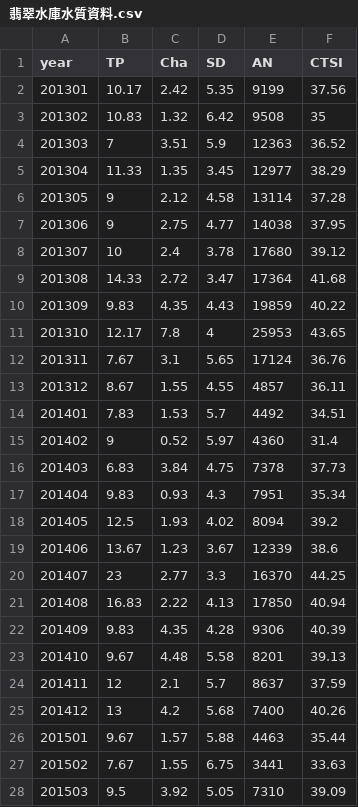
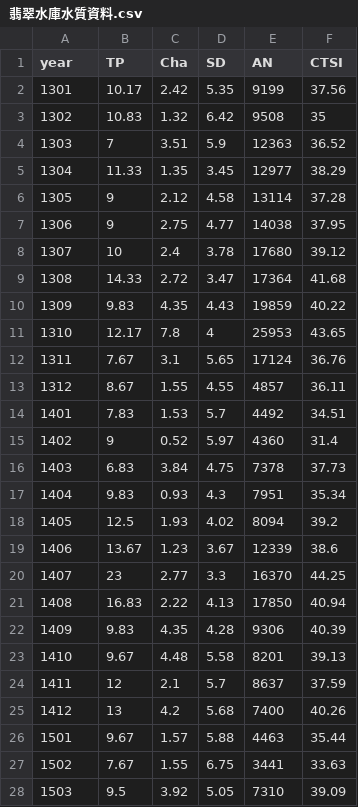
Before and after one commit to kartdsam/d3.js, a CSV file: 翡翠水庫水質資料.csv, drawn as a sheet; only a part is shown; the diff covers the shown part only.

Commit message:
d3

```diff
--- a/翡翠水庫水質資料.csv
+++ b/翡翠水庫水質資料.csv
@@ -2,27 +2,27 @@ year,TP,Cha,SD,AN ,CTSI,
-201301,10.17,2.42,5.35,9199,37.56,
-201302,10.83,1.32,6.42,9508,35,
-201303,7,3.51,5.9,12363,36.52,
-201304,11.33,1.35,3.45,12977,38.29,
-201305,9,2.12,4.58,13114,37.28,
-201306,9,2.75,4.77,14038,37.95,
-201307,10,2.4,3.78,17680,39.12,
-201308,14.33,2.72,3.47,17364,41.68,
-201309,9.83,4.35,4.43,19859,40.22,
-201310,12.17,7.8,4,25953,43.65,
-201311,7.67,3.1,5.65,17124,36.76,
-201312,8.67,1.55,4.55,4857,36.11,
-201401,7.83,1.53,5.7,4492,34.51,
-201402,9,0.52,5.97,4360,31.4,
-201403,6.83,3.84,4.75,7378,37.73,
-201404,9.83,0.93,4.3,7951,35.34,
-201405,12.5,1.93,4.02,8094,39.2,
-201406,13.67,1.23,3.67,12339,38.6,
-201407,23,2.77,3.3,16370,44.25,
-201408,16.83,2.22,4.13,17850,40.94,
-201409,9.83,4.35,4.28,9306,40.39,
-201410,9.67,4.48,5.58,8201,39.13,
-201411,12,2.1,5.7,8637,37.59,
-201412,13,4.2,5.68,7400,40.26,
-201501,9.67,1.57,5.88,4463,35.44,
-201502,7.67,1.55,6.75,3441,33.63,
-201503,9.5,3.92,5.05,7310,39.09,
+1301,10.17,2.42,5.35,9199,37.56
+1302,10.83,1.32,6.42,9508,35
+1303,7,3.51,5.9,12363,36.52
+1304,11.33,1.35,3.45,12977,38.29
+1305,9,2.12,4.58,13114,37.28
+1306,9,2.75,4.77,14038,37.95
+1307,10,2.4,3.78,17680,39.12
+1308,14.33,2.72,3.47,17364,41.68
+1309,9.83,4.35,4.43,19859,40.22
+1310,12.17,7.8,4,25953,43.65
+1311,7.67,3.1,5.65,17124,36.76
+1312,8.67,1.55,4.55,4857,36.11
+1401,7.83,1.53,5.7,4492,34.51
+1402,9,0.52,5.97,4360,31.4
+1403,6.83,3.84,4.75,7378,37.73
+1404,9.83,0.93,4.3,7951,35.34
+1405,12.5,1.93,4.02,8094,39.2
+1406,13.67,1.23,3.67,12339,38.6
+1407,23,2.77,3.3,16370,44.25
+1408,16.83,2.22,4.13,17850,40.94
+1409,9.83,4.35,4.28,9306,40.39
+1410,9.67,4.48,5.58,8201,39.13
+1411,12,2.1,5.7,8637,37.59
+1412,13,4.2,5.68,7400,40.26
+1501,9.67,1.57,5.88,4463,35.44
+1502,7.67,1.55,6.75,3441,33.63
+1503,9.5,3.92,5.05,7310,39.09
```
Also changed, not shown: 18 edited cells elsewhere in this file.
